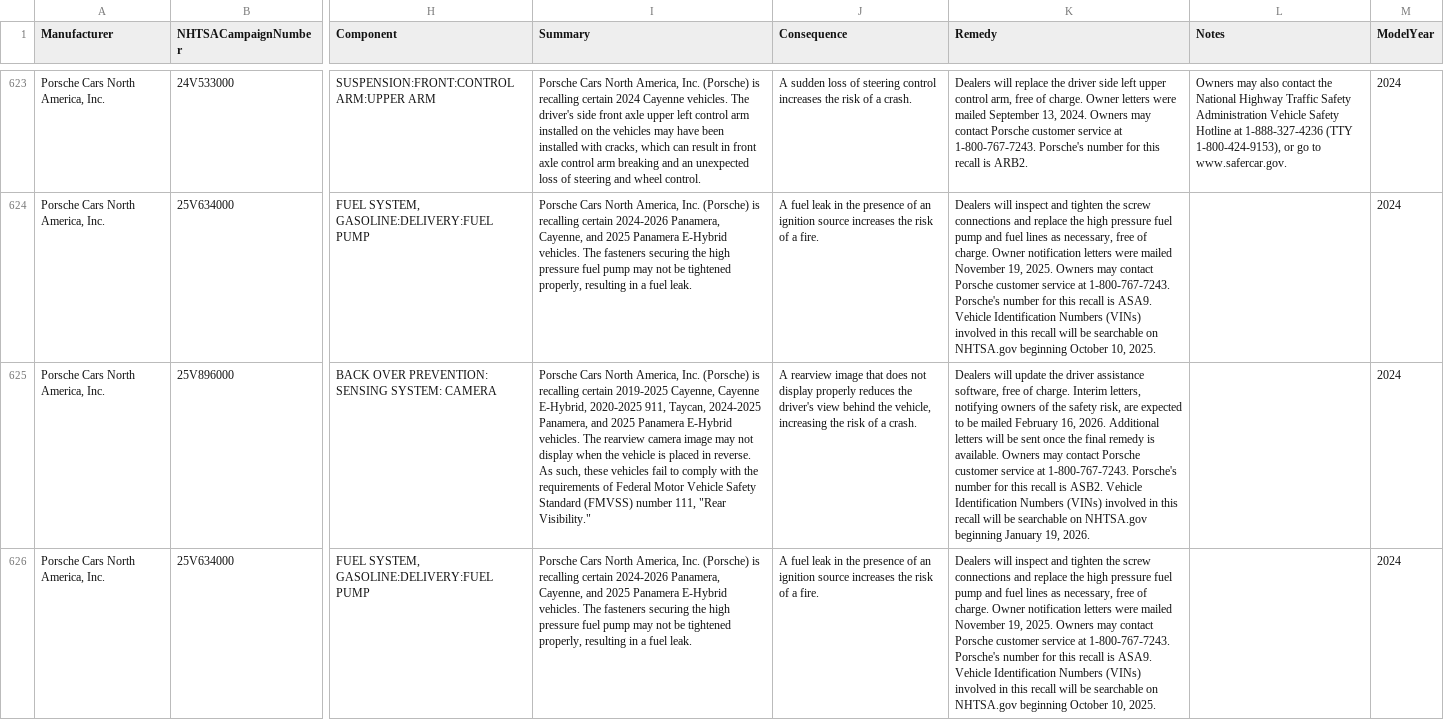
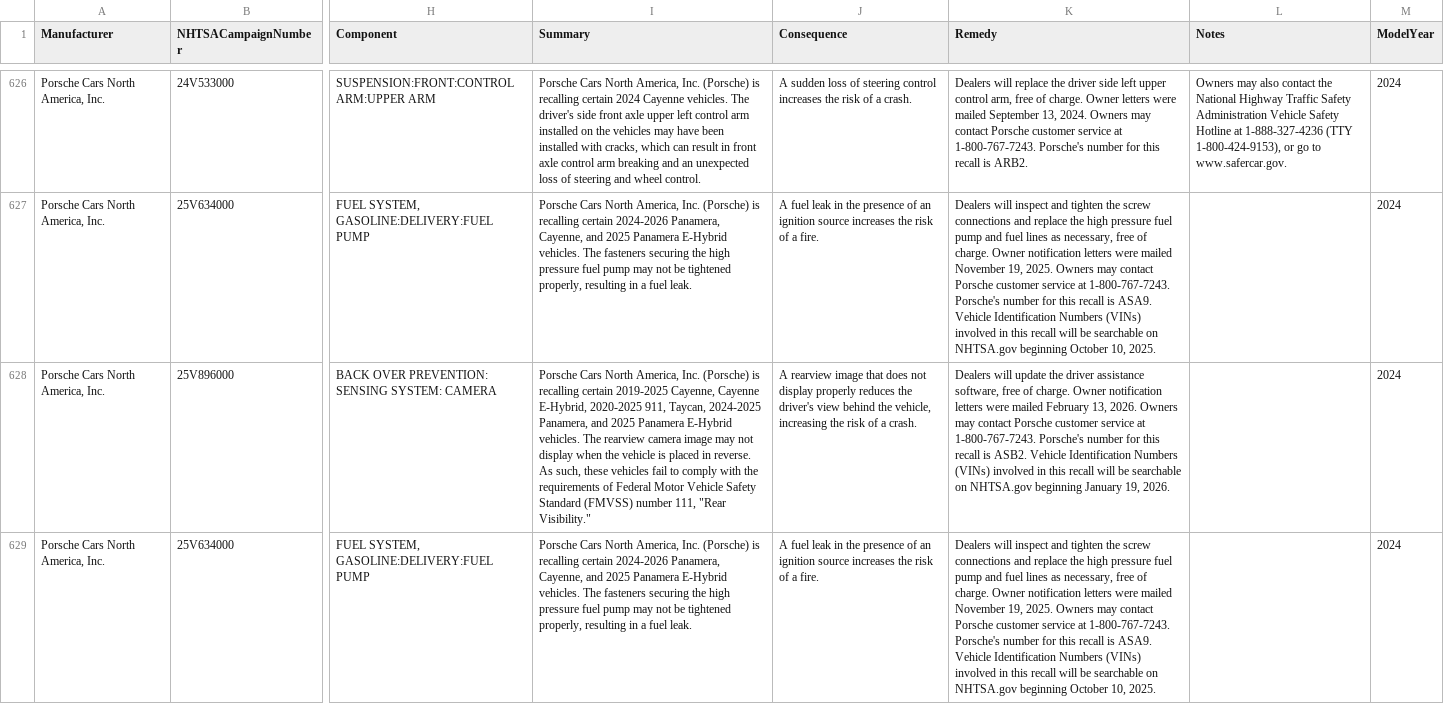
Before and after one commit to flotwig/nhtsa-data, a CSV file: recalls/recalls_2024.csv, drawn as a sheet; only a part is shown, gaps mark what is left out; addresses are those after the commit; the diff covers the shown part only; the diff names each change by its address in the sheet, - before the commit and + after, or states it on an @@ line.

```diff
--- a/recalls/recalls_2024.csv
+++ b/recalls/recalls_2024.csv
-K628 (Remedy): …of charge. Interim letters, notifying owners of the safety risk, are expected to be mailed February 16, 2026. Additional letters will be sent once the final remedy is available. Owners may…
+K628 (Remedy): …of charge. Owner notification letters were mailed February 13, 2026. Owners may…
```
Also changed, not shown: 3 added rows and 8 edited cells elsewhere in this file, recalls/recalls_2025.csv, 8 other files.
